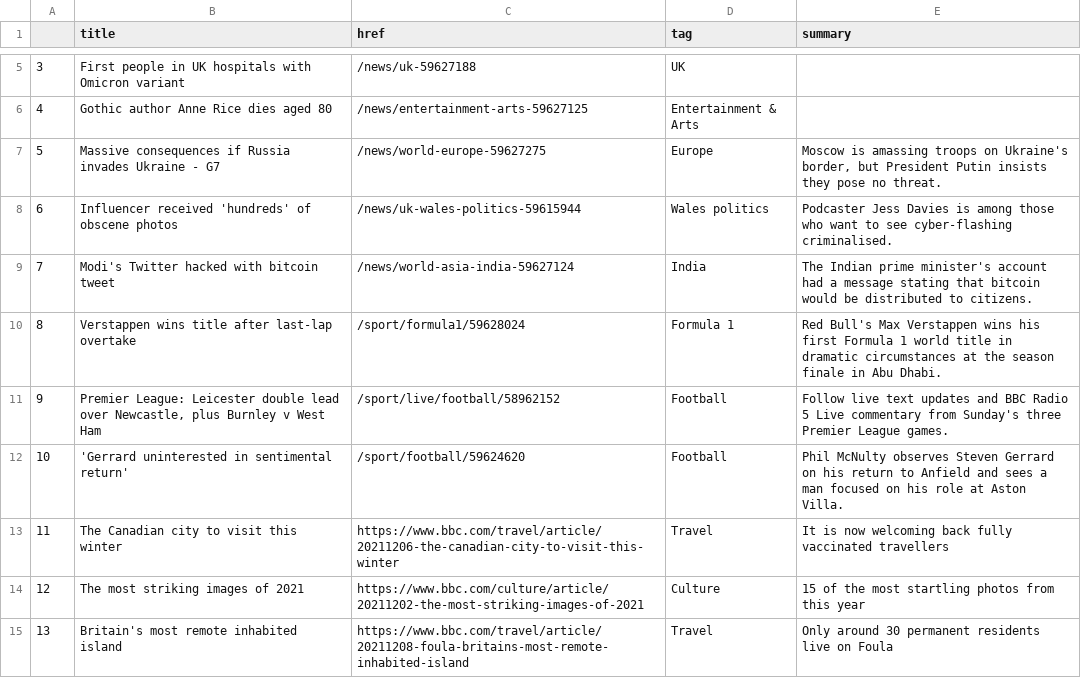
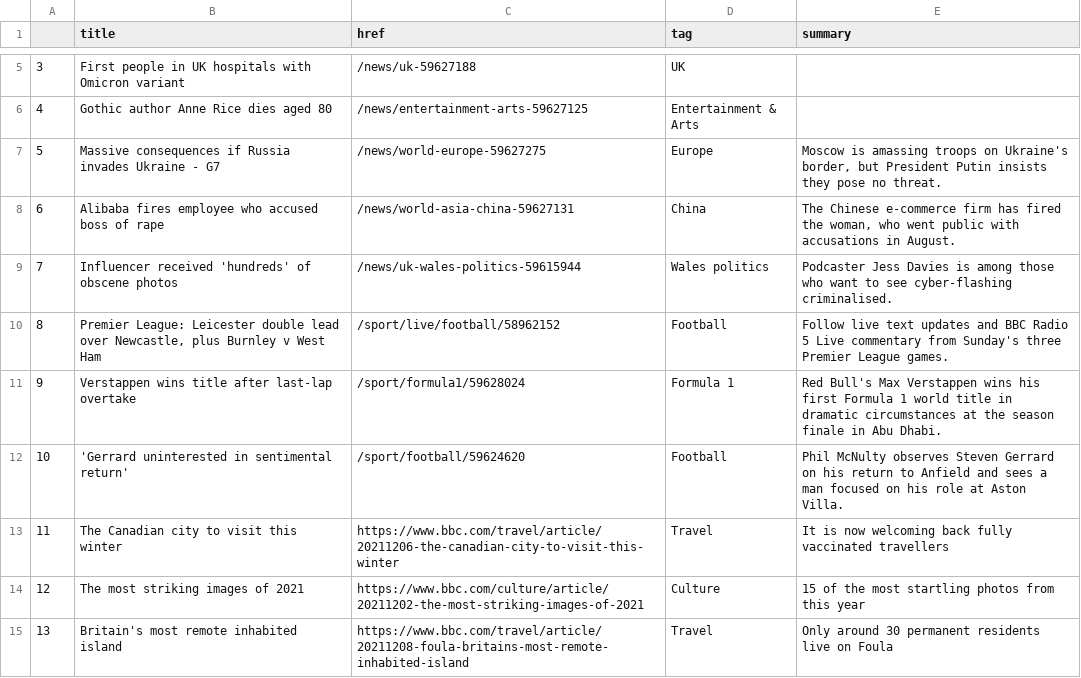
Before and after one commit to joaquin-rosado/automatic-scraper, a CSV file: bbc-headlines.csv, drawn as a sheet; only a part is shown, gaps mark what is left out; removed rows and columns are numbered as before the commit, all else as after; the diff names each change by its address in the sheet, - before the commit and + after, or states it on an @@ line.

```diff
--- a/bbc-headlines.csv
+++ b/bbc-headlines.csv
+row 8: 6 | Alibaba fires employee who accused boss of rape | /news/world-asia-china-59627131 | China | The Chinese e-commerce firm has fired the woman, who went public with accusations in August.
@@ column A renumbered between rows 9 and 11 @@
-row 9: 7 | Modi's Twitter hacked with bitcoin tweet | /news/world-asia-india-59627124 | India | The Indian prime minister's account had a message stating that bitcoin would be distributed to citizens.
@@ row 11 moved to row 10: 8 @@
```
